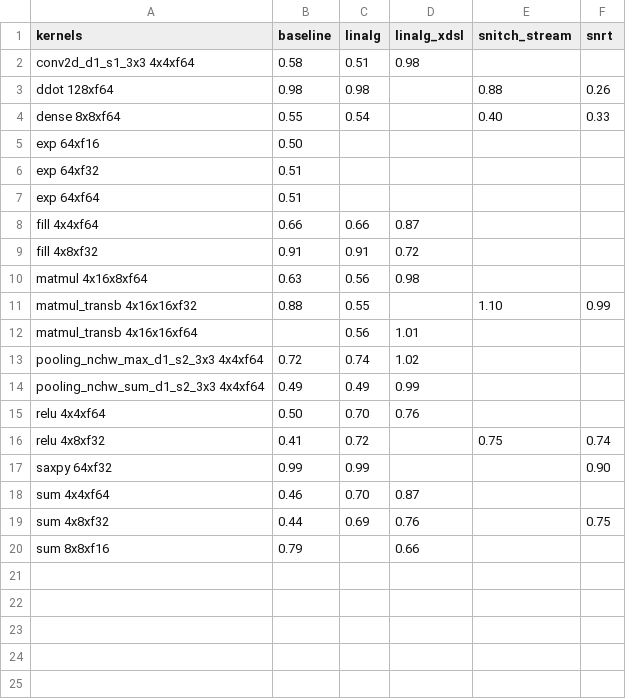
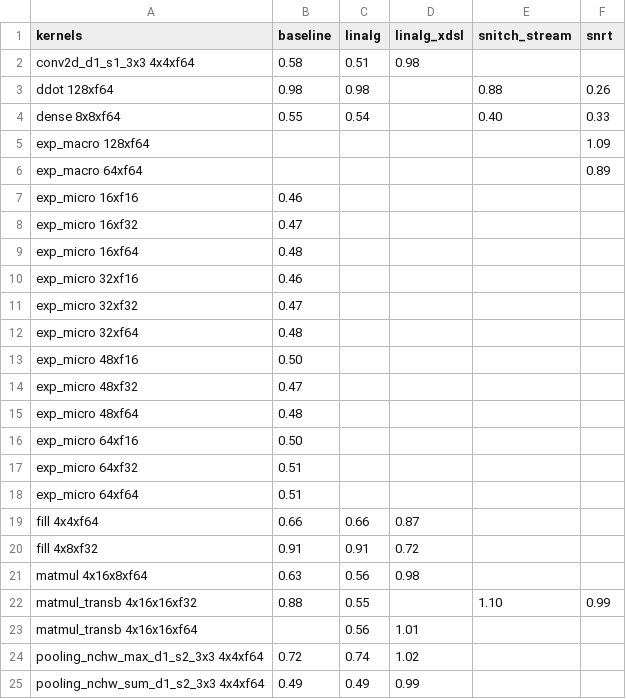
Before and after one commit to opencompl/riscv-paper-experiments, a CSV file: results/pivoted_ipc.csv, drawn as a sheet; only a part is shown; the shorter side is filled out with more unchanged rows.

```diff
--- a/results/pivoted_ipc.csv
+++ b/results/pivoted_ipc.csv
@@ -4,5 +4,16 @@ ddot 128xf64,0.98,0.98,,0.88,0.26
 dense 8x8xf64,0.55,0.54,,0.40,0.33
-exp 64xf16,0.50,,,,
-exp 64xf32,0.51,,,,
-exp 64xf64,0.51,,,,
+exp_macro 128xf64,,,,,1.09
+exp_macro 64xf64,,,,,0.89
+exp_micro 16xf16,0.46,,,,
+exp_micro 16xf32,0.47,,,,
+exp_micro 16xf64,0.48,,,,
+exp_micro 32xf16,0.46,,,,
+exp_micro 32xf32,0.47,,,,
+exp_micro 32xf64,0.48,,,,
+exp_micro 48xf16,0.50,,,,
+exp_micro 48xf32,0.47,,,,
+exp_micro 48xf64,0.48,,,,
+exp_micro 64xf16,0.50,,,,
+exp_micro 64xf32,0.51,,,,
+exp_micro 64xf64,0.51,,,,
 fill 4x4xf64,0.66,0.66,0.87,,
```
Also changed, not shown: results/kernels.all.csv, results/pivoted.all.csv, 24 other files.
